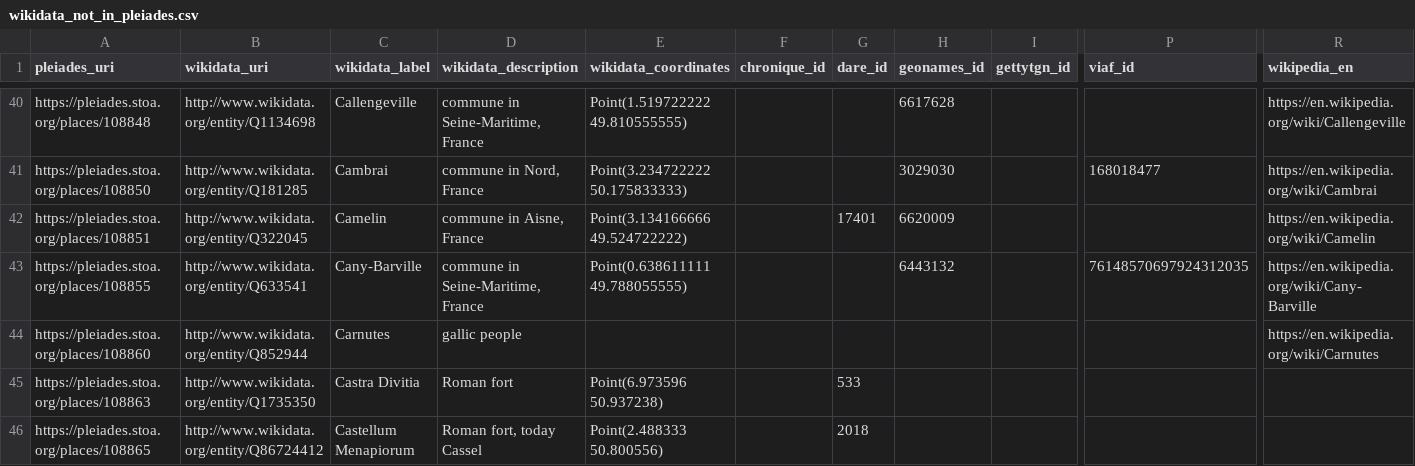
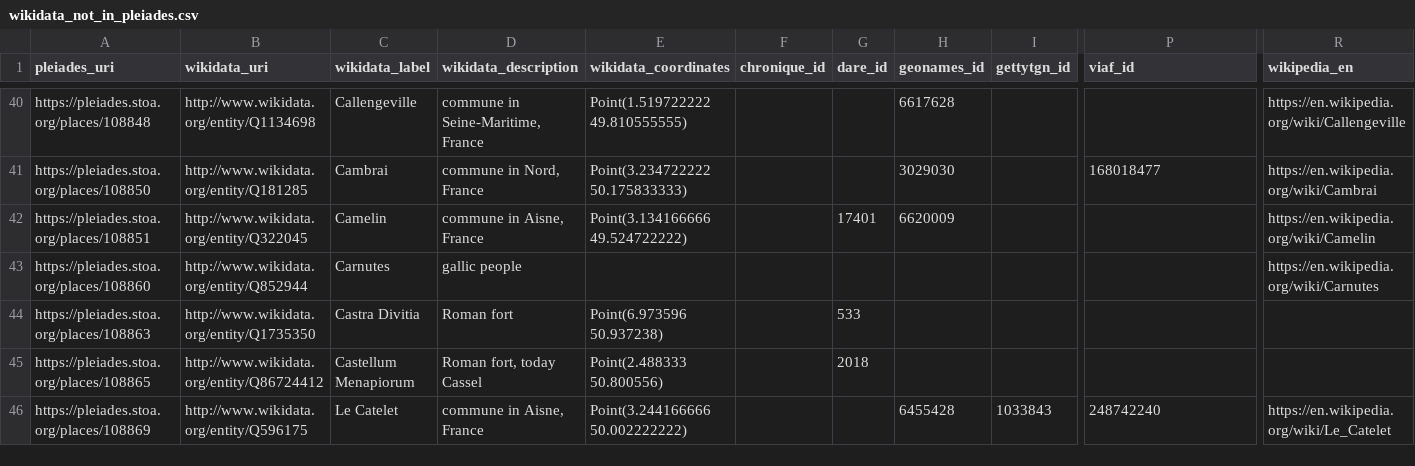
Before and after one commit to isawnyu/pleiades_wikidata, a CSV file: data/wikidata_not_in_pleiades.csv, drawn as a sheet; only a part is shown, gaps mark what is left out; the shorter side is filled out with more unchanged rows; rows hold the shown columns only; the diff covers the shown part only; the diff names each change by its address in the sheet, - before the commit and + after, or states it on an @@ line.

Commit message:
updated pleiades wikidata: 14,943 Wikidata entities include a Pleiades ID property and 9,379 Pleiades entities include a Wikidata ID property. Of these, 9,278 are mutual (bidirectional). There are: 4,317 Pleiades resources to which Wikidata links can be added after they are checked; 101 Wikidata items to which Pleiades IDs can be added after they are checked; 77 Wikidata items that each link to more than one Pleiades ID (violates the Wikidata 'single-value constraint'); and 1,176 Pleiades resources to each of which more than one Wikidata Item link (violates the Wikidata 'distinct-values constraint').

```diff
--- a/data/wikidata_not_in_pleiades.csv
+++ b/data/wikidata_not_in_pleiades.csv
-row 43: https://pleiades.stoa.org/places/108855 | http://www.wikidata.org/entity/Q633541 | Cany-Barville | commune in Seine-Maritime, France | Point(0.638611111 49.788055555) |  |  | 6443132 |  | 76148570697924312035 | https://en.wikipedia.org/wiki/Cany-Barville
```
Also changed, not shown: 5 removed rows elsewhere in this file, data/pleiades_not_in_wikidata.csv, 1 other file.
